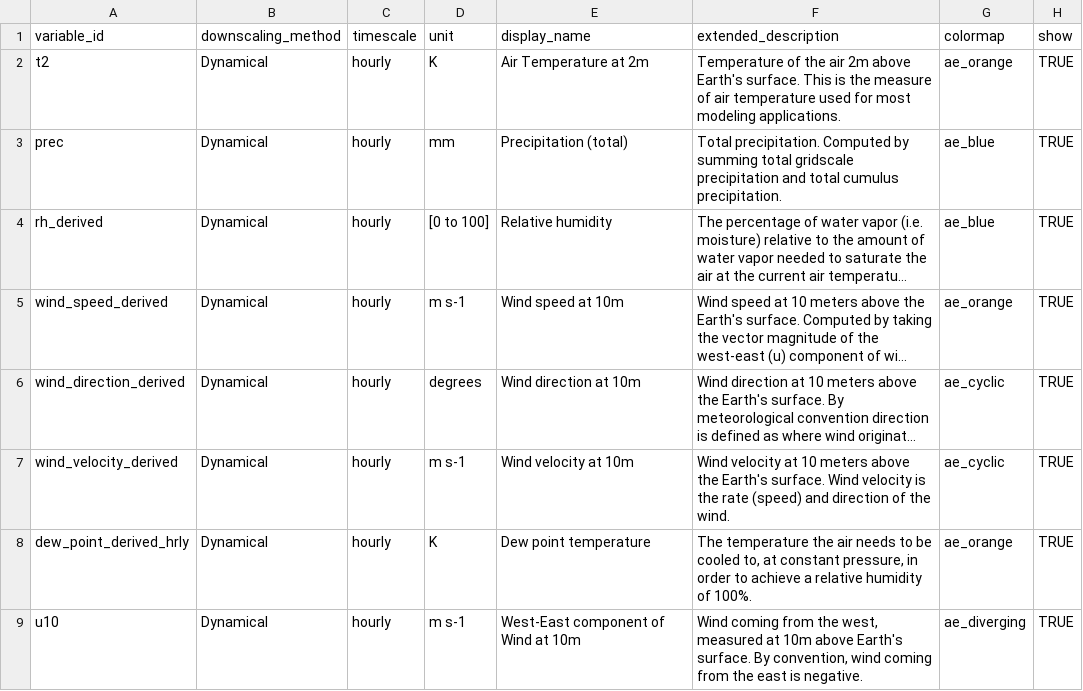
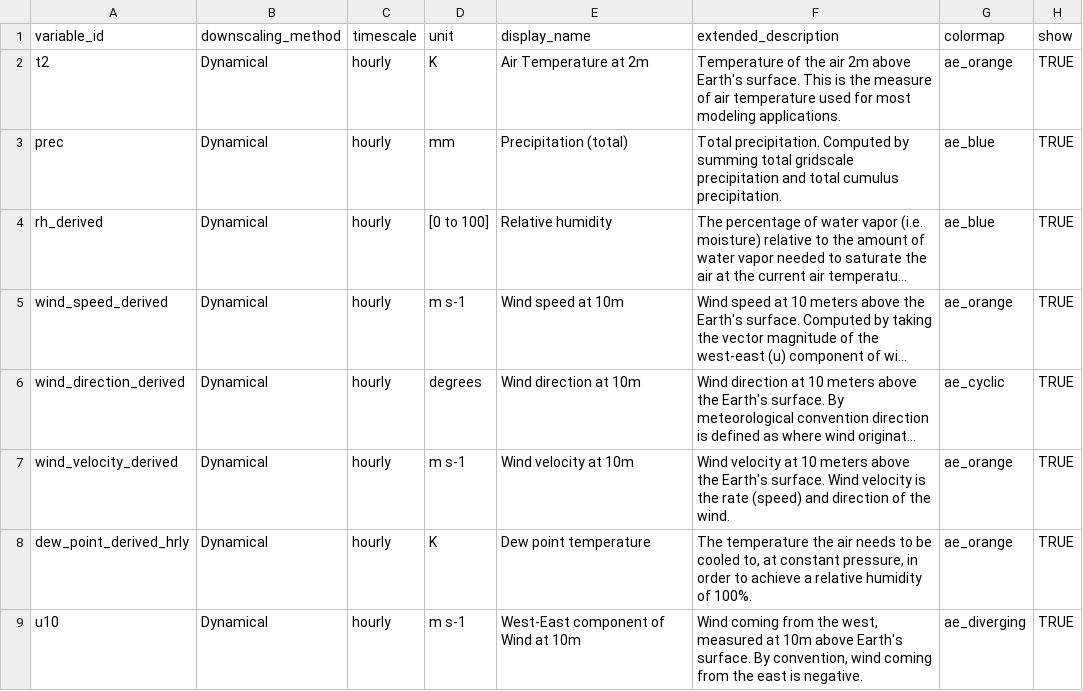
Before and after one commit to cal-adapt/climakitae, a CSV file: climakitae/data/variable_descriptions.csv, drawn as a sheet; only a part is shown; long unchanged cells end in …; the diff names each change by its address in the sheet, - before the commit and + after, or states it on an @@ line.

Commit message:
switch cmap, remove ds name

```diff
--- a/climakitae/data/variable_descriptions.csv
+++ b/climakitae/data/variable_descriptions.csv
-G7 (colormap): ae_cyclic
+G7 (colormap): ae_orange
```
Also changed, not shown: 1 other file.
